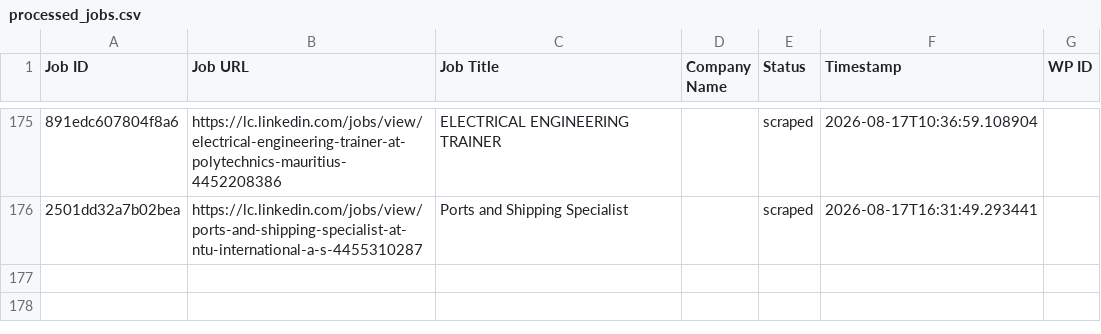
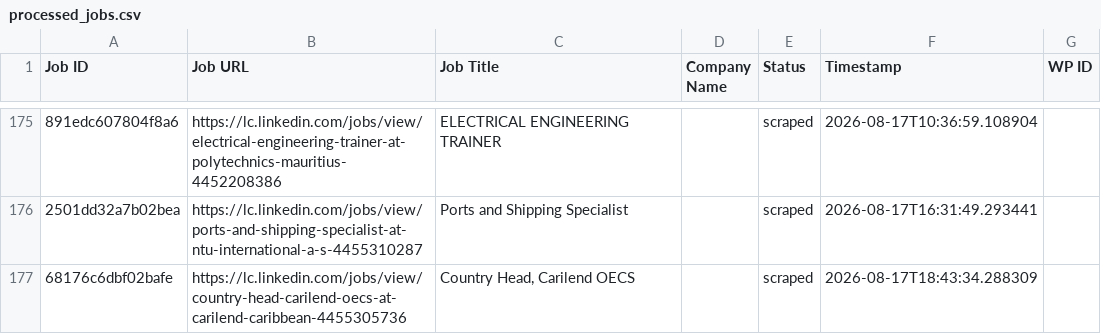
Before and after one commit to innovationinc2000/lc, a CSV file: processed_jobs.csv, drawn as a sheet; only a part is shown, gaps mark what is left out; the diff names each change by its address in the sheet, - before the commit and + after, or states it on an @@ line.

```diff
--- a/processed_jobs.csv
+++ b/processed_jobs.csv
+row 177: 68176c6dbf02bafe | https://lc.linkedin.com/jobs/view/country-head-carilend-oecs-at-carilend-caribbean-4455305736 | Country Head, Carilend OECS |  | scraped | 2026-08-17T18:43:34.288309
```
